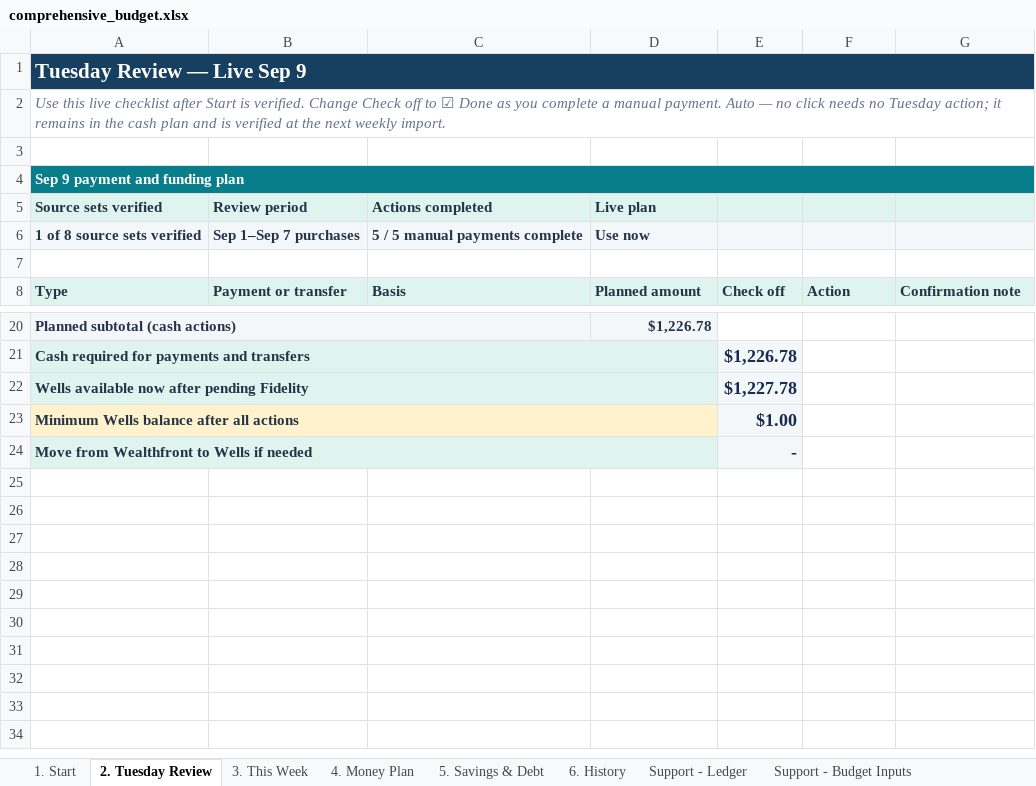
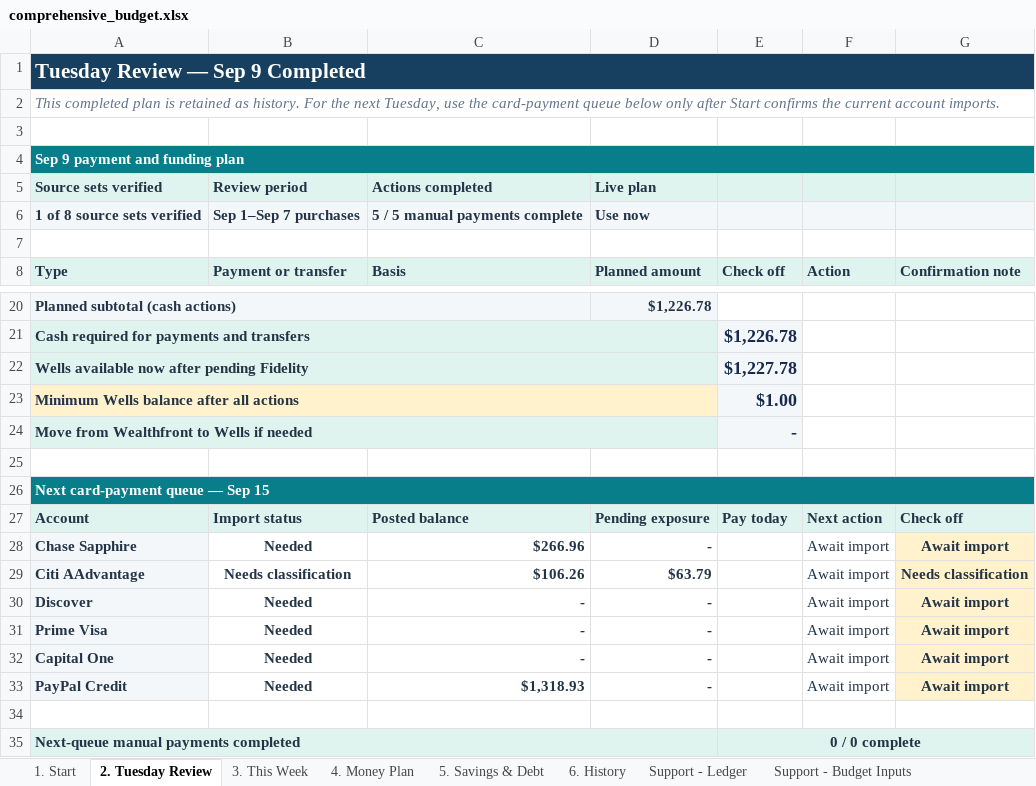
Before and after one commit to benjaminrobertburton-max/Budget, an Excel workbook: outputs/01a04fdf-3751-72e2-88f1-daf19b8b9d1d/comprehensive_budget.xlsx, sheet 2. Tuesday Review, drawn as a sheet; only a part is shown, gaps mark what is left out; values as stored, in another font and other column widths than the file's, no borders; conditional formats not drawn; the diff names each change by its address in the sheet, - before the commit and + after, or states it on an @@ line.

Commit message:
Add source-linked card payment queue

```diff
--- a/outputs/01a04fdf-3751-72e2-88f1-daf19b8b9d1d/comprehensive_budget.xlsx (sheet 2. Tuesday Review)
+++ b/outputs/01a04fdf-3751-72e2-88f1-daf19b8b9d1d/comprehensive_budget.xlsx (sheet 2. Tuesday Review)
-A1 (Type): Tuesday Review — Live Sep 9
+A1 (Type): Tuesday Review — Sep 9 Completed
-A2 (Type): Use this live checklist after Start is verified. Change Check off to ☑ Done as you complete a manual payment. Auto — no click needs no Tuesday action; it remains in the cash plan and is verified at the next weekly import.
+A2 (Type): This completed plan is retained as history. For the next Tuesday, use the card-payment queue below only after Start confirms the current account imports.
+row 25: (empty)
+row 26: Next card-payment queue — Sep 15
+row 27: Account | Import status | Posted balance | Pending exposure | Pay today | Next action | Check off
+row 28: Chase Sapphire | Needed | $266.96 | - |  | Await import | Await import
+row 29: Citi AAdvantage | Needs classification | $106.26 | $63.79 |  | Await import | Needs classification
+row 30: Discover | Needed | - | - |  | Await import | Await import
+row 31: Prime Visa | Needed | - | - |  | Await import | Await import
+row 32: Capital One | Needed | - | - |  | Await import | Await import
+row 33: PayPal Credit | Needed | $1,318.93 | - |  | Await import | Await import
+row 34: (empty)
+row 35: Next-queue manual payments completed |  |  |  | 0 / 0 complete
```
Also changed, not shown: 1 other file.
